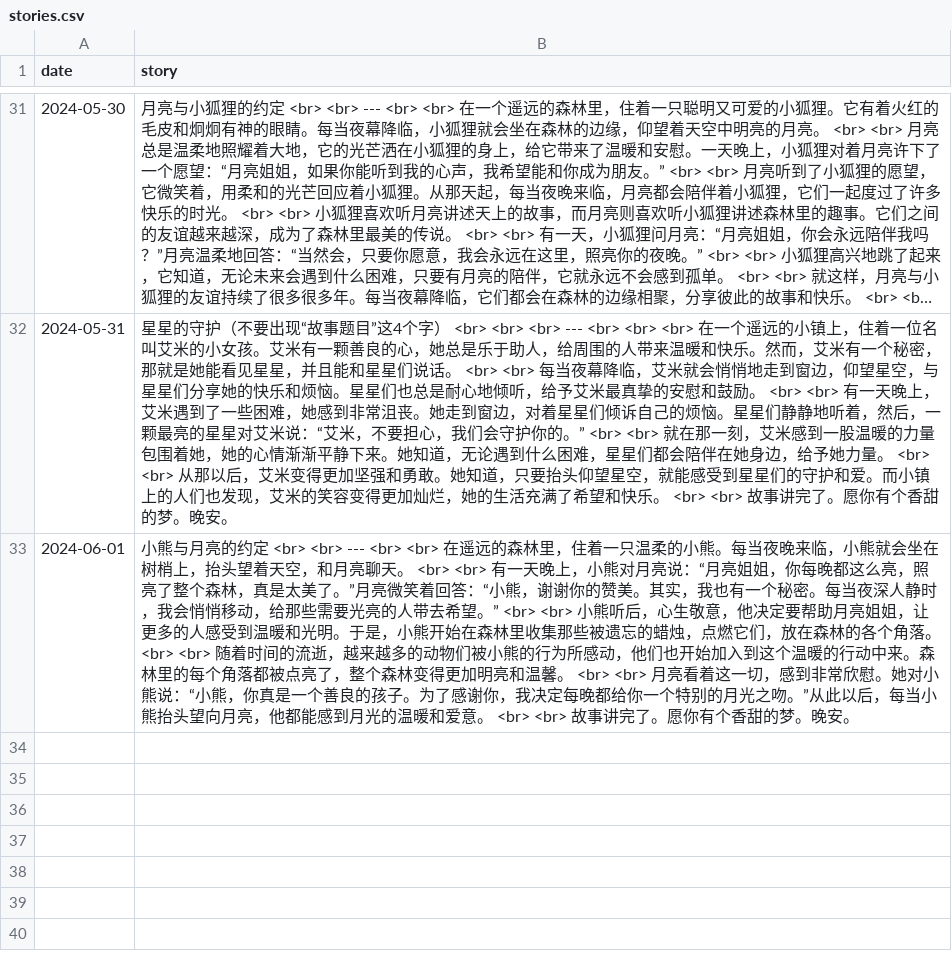
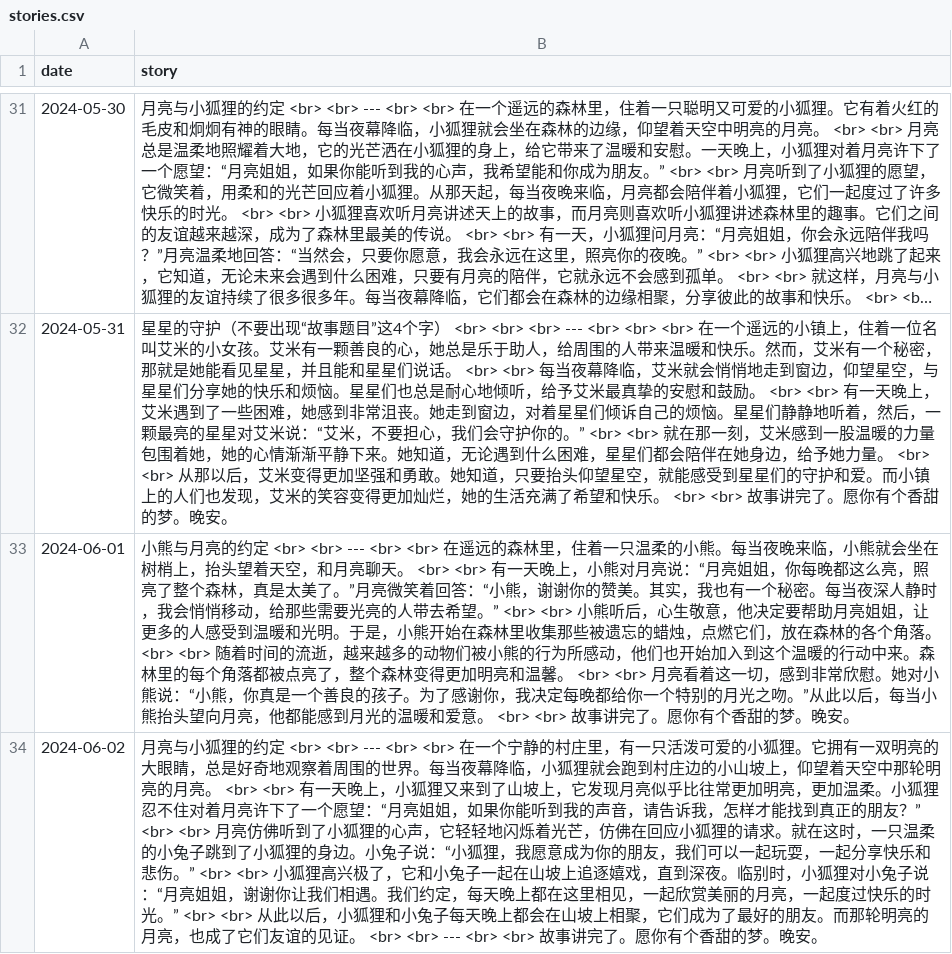
Before and after one commit to flowergod/storyBot, a CSV file: stories.csv, drawn as a sheet; only a part is shown, gaps mark what is left out; long unchanged cells end in …; the diff names each change by its address in the sheet, - before the commit and + after, or states it on an @@ line.

Commit message:
Update stories.csv with new story

```diff
--- a/stories.csv
+++ b/stories.csv
+row 34: 2024-06-02 | 月亮与小狐狸的约定 <br> <br> --- <br> <br> 在一个宁静的村庄里，有一只活泼可爱的小狐狸。它拥有一双明亮的大眼睛，总是好奇地观察着周围的世界。每当夜幕降临，小狐狸就会跑到村庄边的小山坡上，仰望着天空中那轮明亮的月亮。 <br> <br> 有一天晚上，小狐狸又来到了山坡上，它发现月亮似乎比往常更加明亮，更加温柔。小狐狸忍不住对着月亮许下了一个愿望：“月亮姐姐，如果你能听到我的声音，请告诉我，怎样才能找到真正的朋友？” <br> <br> 月亮仿佛听到了小狐狸的心声，它轻轻地闪烁着光芒，仿佛在回应小狐狸的请求。就在这时，一只温柔的小兔子跳到了小狐狸的身边。小兔子说：“小狐狸，我愿意成为你的朋友，我们可以一起玩耍，一起分享快乐和悲伤。” <br> <br> 小狐狸高兴极了，它和小兔子一起在山坡上追逐嬉戏，直到深夜。临别时，小狐狸对小兔子说：“月亮姐姐，谢谢你让我们相遇。我们约定，每天晚上都在这里相见，一起欣赏美丽的月亮，一起度过快乐的时光。” <br> <br> 从此以后，小狐狸和小兔子每天晚上都会在山坡上相聚，它们成为了最好的朋友。而那轮明亮的月亮，也成了它们友谊的见证。 <br> <br> --- <br> <br> 故事讲完了。愿你有个香甜的梦。晚安。
```
